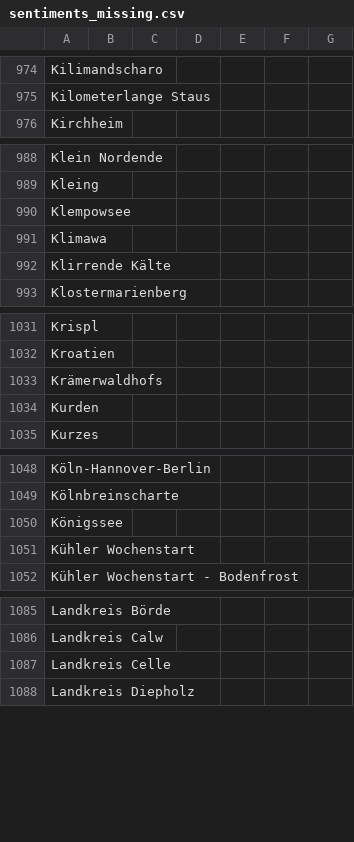
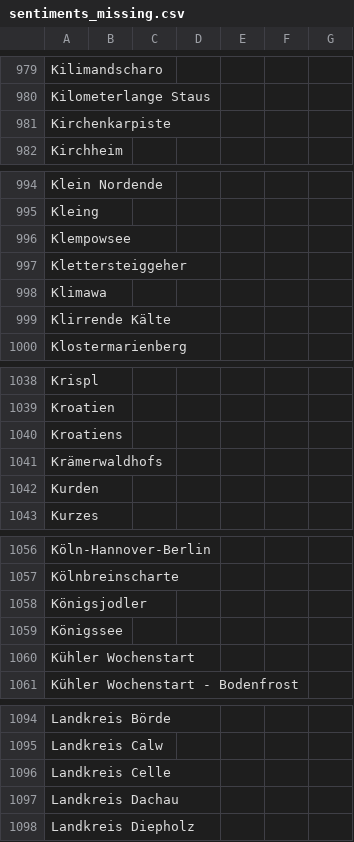
Before and after one commit to emorl-news/winterIsComing, a CSV file: csv/sentiments_missing.csv, drawn as a sheet; only a part is shown, gaps mark what is left out; the diff covers the shown part only.

```diff
--- a/csv/sentiments_missing.csv
+++ b/csv/sentiments_missing.csv
@@ -976,2 +981,3 @@ Kilimandscharo,,,,,,
 Kilometerlange Staus,,,,,,
+Kirchenkarpiste,,,,,,
 Kirchheim,,,,,,
@@ -991,2 +997,3 @@ Kleing,,,,,,
 Klempowsee,,,,,,
+Klettersteiggeher,,,,,,
 Klimawa,,,,,,
@@ -1033,2 +1040,3 @@ Krispl,,,,,,
 Kroatien,,,,,,
+Kroatiens,,,,,,
 Krämerwaldhofs,,,,,,
@@ -1050,2 +1058,3 @@ Köln-Hannover-Berlin,,,,,,
 Kölnbreinscharte,,,,,,
+Königsjodler,,,,,,
 Königssee,,,,,,
@@ -1088,2 +1097,3 @@ Landkreis Calw,,,,,,
 Landkreis Celle,,,,,,
+Landkreis Dachau,,,,,,
 Landkreis Diepholz,,,,,,
```
Also changed, not shown: 12 added rows elsewhere in this file, csv/sentiments_days.csv, csv/sentiments_locations.csv, 7 other files.
